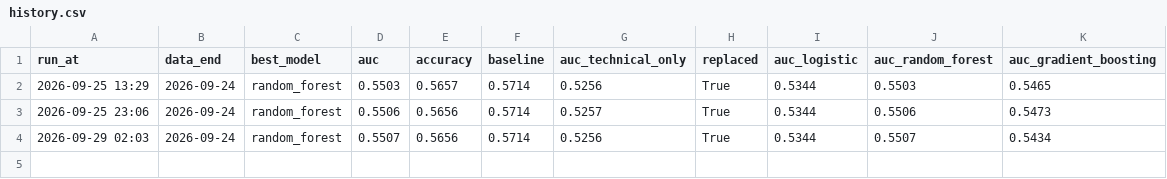
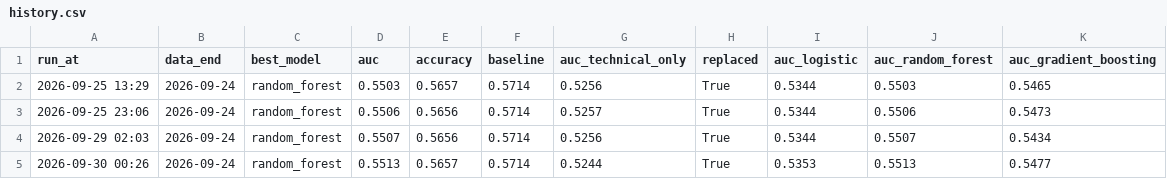
Before and after one commit to minghan5487/ML, a CSV file: reports/history.csv, drawn as a sheet; the diff names each change by its address in the sheet, - before the commit and + after, or states it on an @@ line.

```diff
--- a/reports/history.csv
+++ b/reports/history.csv
+row 5: 2026-09-30 00:26 | 2026-09-24 | random_forest | 0.5513 | 0.5657 | 0.5714 | 0.5244 | True | 0.5353 | 0.5513 | 0.5477
```
Also changed, not shown: reports/folds.csv, reports/importance.csv, 3 other files.
